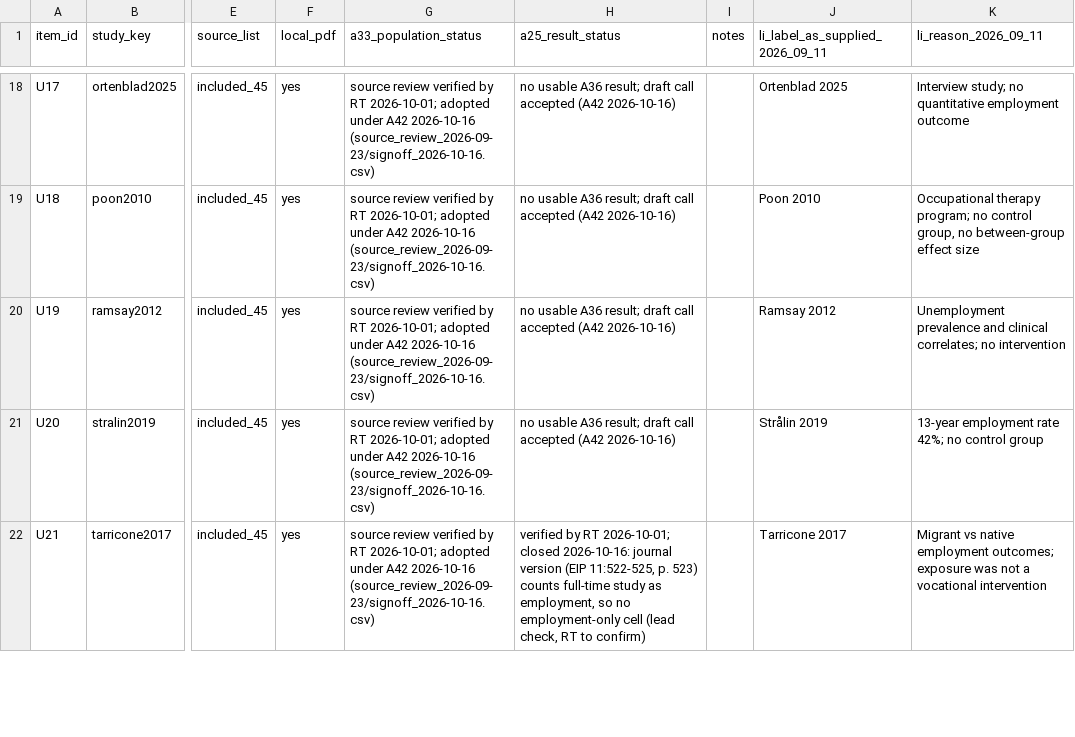
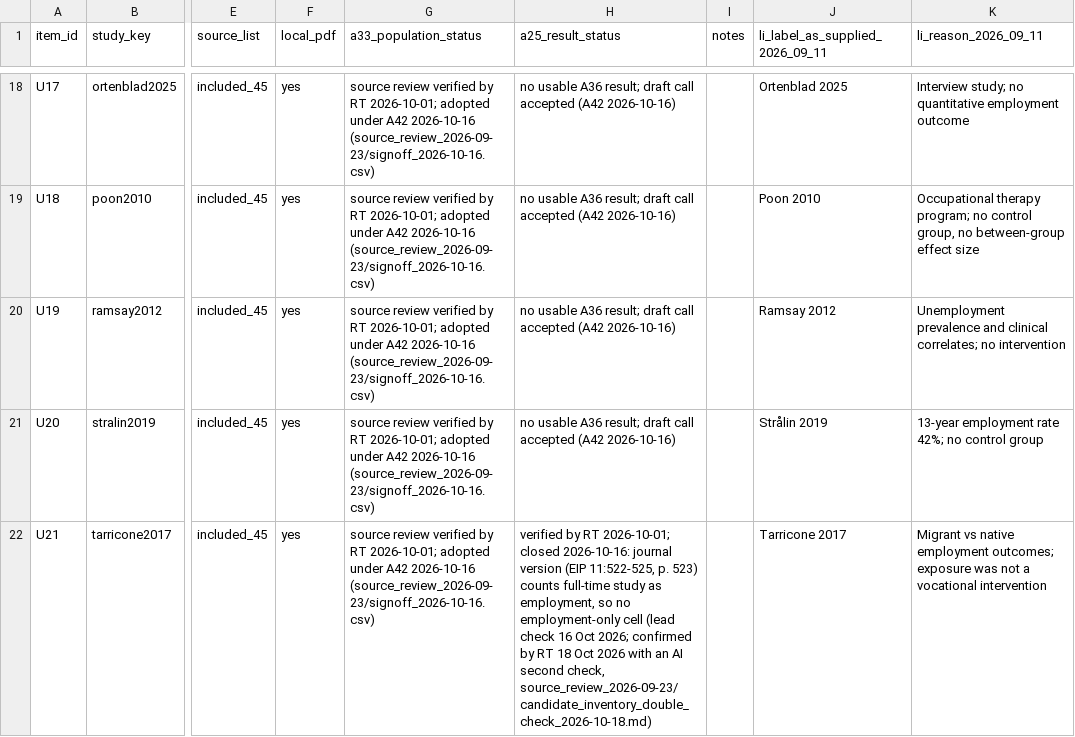
Before and after one commit to ricardotwumasi/employment-early-psychosis, a CSV file: data/review/a33_universe_worklist.csv, drawn as a sheet; only a part is shown, gaps mark what is left out; the diff covers the shown part only; the diff names each change by its address in the sheet, - before the commit and + after, or states it on an @@ line.

```diff
--- a/data/review/a33_universe_worklist.csv
+++ b/data/review/a33_universe_worklist.csv
-H22 (a25_result_status): …cell (lead check, RT to confirm)
+H22 (a25_result_status): …cell (lead check 16 Oct 2026; confirmed by RT 18 Oct 2026 with an AI second check, source_review_2026-09-23/candidate_inventory_double_check_2026-10-18.md)
```
Also changed, not shown: 2 edited cells elsewhere in this file, data/derived/release_prevalence.csv, data/review/correction_ledger.csv, 7 other files.
